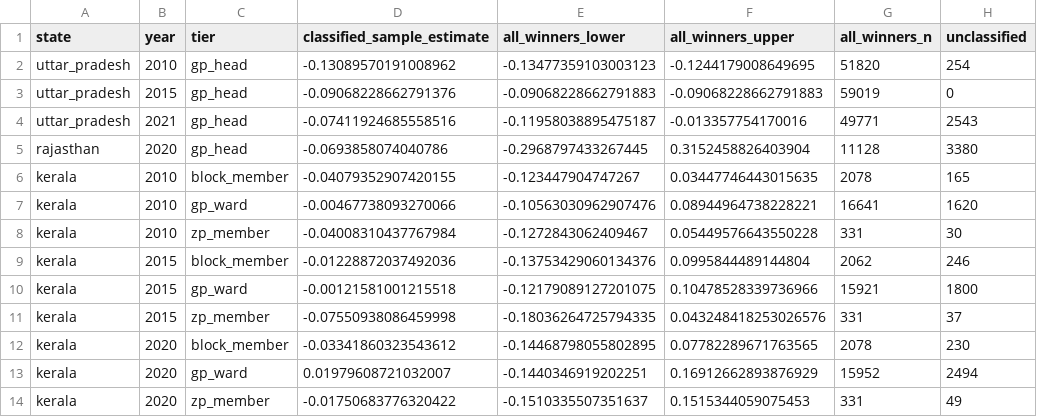
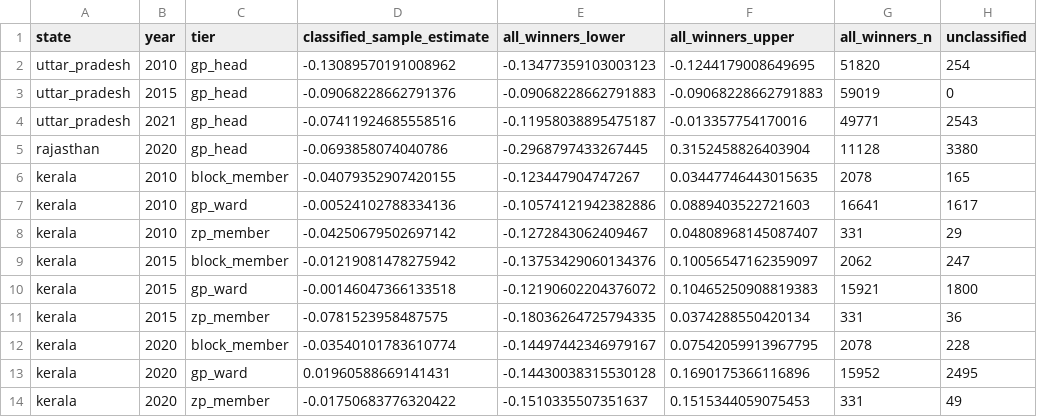
Before and after one commit to in-rolls/quota_elite_quality, a CSV file: output/missing_education_bounds.csv, drawn as a sheet.

```diff
--- a/output/missing_education_bounds.csv
+++ b/output/missing_education_bounds.csv
@@ -6,9 +6,9 @@ rajasthan,2020,gp_head,-0.0693858074040786,-0.2968797433267445,0.315245882640390
 kerala,2010,block_member,-0.04079352907420155,-0.123447904747267,0.03447746443015635,2078,165
-kerala,2010,gp_ward,-0.00467738093270066,-0.10563030962907476,0.08944964738228221,16641,1620
-kerala,2010,zp_member,-0.04008310437767984,-0.1272843062409467,0.05449576643550228,331,30
-kerala,2015,block_member,-0.01228872037492036,-0.13753429060134376,0.0995844489144804,2062,246
-kerala,2015,gp_ward,-0.00121581001215518,-0.12179089127201075,0.10478528339736966,15921,1800
-kerala,2015,zp_member,-0.07550938086459998,-0.18036264725794335,0.043248418253026576,331,37
-kerala,2020,block_member,-0.03341860323543612,-0.14468798055802895,0.07782289671763565,2078,230
-kerala,2020,gp_ward,0.01979608721032007,-0.1440346919202251,0.16912662893876929,15952,2494
+kerala,2010,gp_ward,-0.00524102788334136,-0.10574121942382886,0.0889403522721603,16641,1617
+kerala,2010,zp_member,-0.04250679502697142,-0.1272843062409467,0.04808968145087407,331,29
+kerala,2015,block_member,-0.01219081478275942,-0.13753429060134376,0.10056547162359097,2062,247
+kerala,2015,gp_ward,-0.00146047366133518,-0.12190602204376072,0.10465250908819383,15921,1800
+kerala,2015,zp_member,-0.0781523958487575,-0.18036264725794335,0.0374288550420134,331,36
+kerala,2020,block_member,-0.03540101783610774,-0.14497442346979167,0.07542059913967795,2078,228
+kerala,2020,gp_ward,0.01960588669141431,-0.14430038315530128,0.1690175366116896,15952,2495
 kerala,2020,zp_member,-0.01750683776320422,-0.1510335507351637,0.1515344059075453,331,49
```
Also changed, not shown: output/kerala/descriptive.csv, output/kerala/education_labels.csv, 10 other files.
